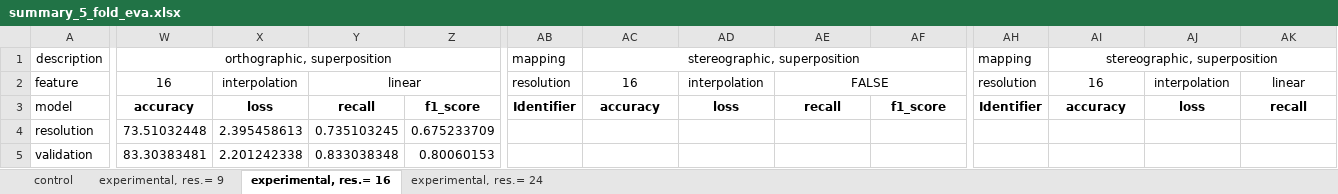
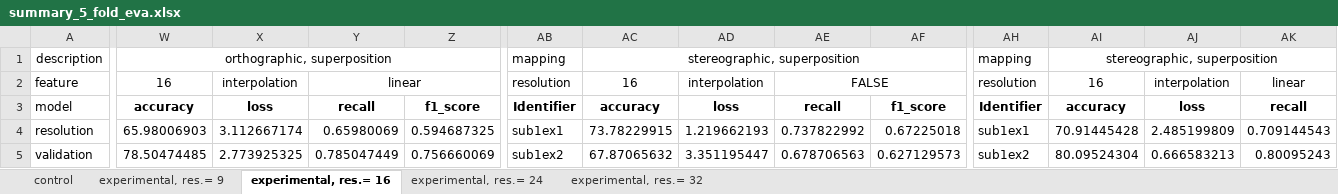
Before and after one commit to Malcolm-XY/channelmatrix_2d, an Excel workbook: Results/summary_5_fold_eva.xlsx, sheet experimental, res.= 16, drawn as a sheet; only a part is shown, gaps mark what is left out; values as stored, in another font and other column widths than the file's, no borders; the diff covers the shown part only; the diff names each change by its address in the sheet, - before the commit and + after, or states it on an @@ line.

```diff
--- a/Results/summary_5_fold_eva.xlsx (sheet experimental, res.= 16)
+++ b/Results/summary_5_fold_eva.xlsx (sheet experimental, res.= 16)
+sheet tab: experimental, res.= 32
-W4: 73.51032448
+W4: 65.98006903
-X4: 2.395458613
+X4: 3.112667174
-Y4: 0.735103245
+Y4: 0.65980069
-Z4: 0.675233709
+Z4: 0.594687325
-AB4: (empty)
+AB4: sub1ex1
-AC4: (empty)
+AC4: 73.78229915
-AD4: (empty)
+AD4: 1.219662193
-AE4: (empty)
+AE4: 0.737822992
-AF4: (empty)
+AF4: 0.67225018
-AH4: (empty)
+AH4: sub1ex1
-AI4: (empty)
+AI4: 70.91445428
-AJ4: (empty)
+AJ4: 2.485199809
-AK4: (empty)
+AK4: 0.709144543
-W5: 83.30383481
+W5: 78.50474485
-X5: 2.201242338
+X5: 2.773925325
-Y5: 0.833038348
+Y5: 0.785047449
-Z5: 0.80060153
+Z5: 0.756660069
-AB5: (empty)
+AB5: sub1ex2
-AC5: (empty)
+AC5: 67.87065632
-AD5: (empty)
+AD5: 3.351195447
-AE5: (empty)
+AE5: 0.678706563
-AF5: (empty)
+AF5: 0.627129573
-AH5: (empty)
+AH5: sub1ex2
-AI5: (empty)
+AI5: 80.09524304
-AJ5: (empty)
+AJ5: 0.666583213
-AK5: (empty)
+AK5: 0.80095243
```
Also changed, not shown: 604 edited cells and cell formats elsewhere in this sheet, 1 other file.
